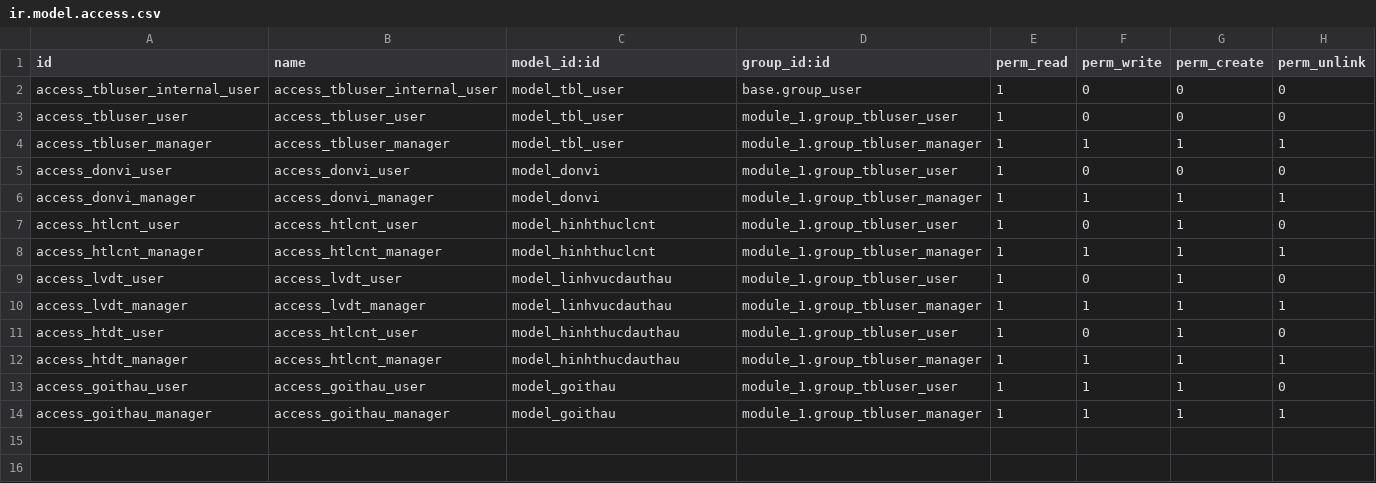
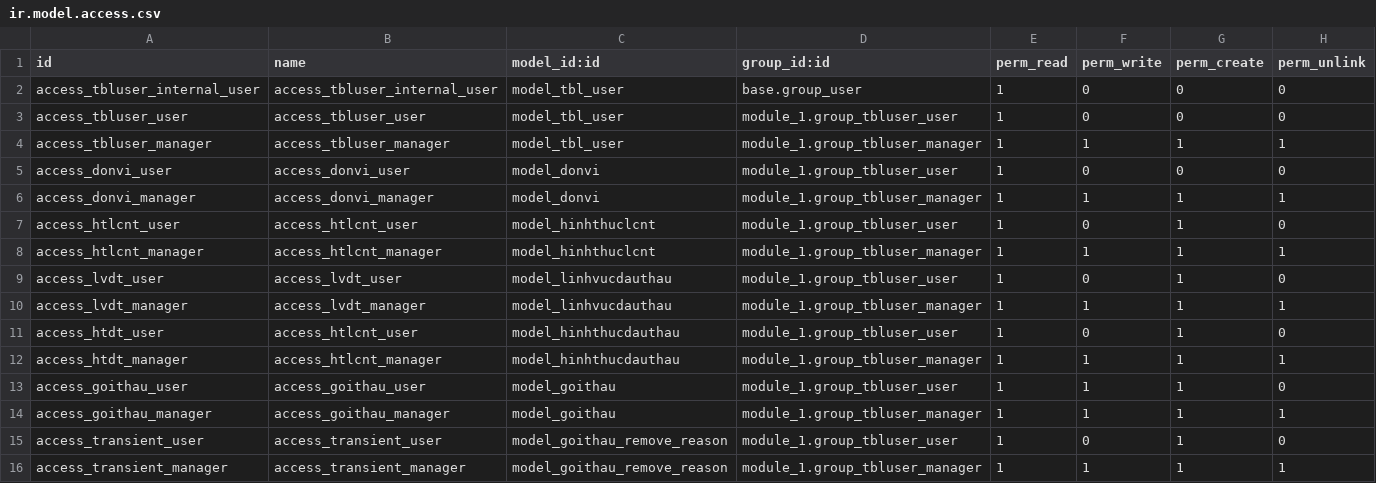
Before and after one commit to lqlongvn/Odoo-1-, a CSV file: security/ir.model.access.csv, drawn as a sheet.

```diff
--- a/security/ir.model.access.csv
+++ b/security/ir.model.access.csv
@@ -14 +14,3 @@ access_goithau_user,access_goithau_user,model_goithau,module_1.group_tbluser_use
 access_goithau_manager,access_goithau_manager,model_goithau,module_1.group_tbluser_manager,1,1,1,1
+access_transient_user,access_transient_user,model_goithau_remove_reason,module_1.group_tbluser_user,1,0,1,0
+access_transient_manager,access_transient_manager,model_goithau_remove_reason,module_1.group_tbluser_manager,1,1,1,1
```
Also changed, not shown: 2 other files.
